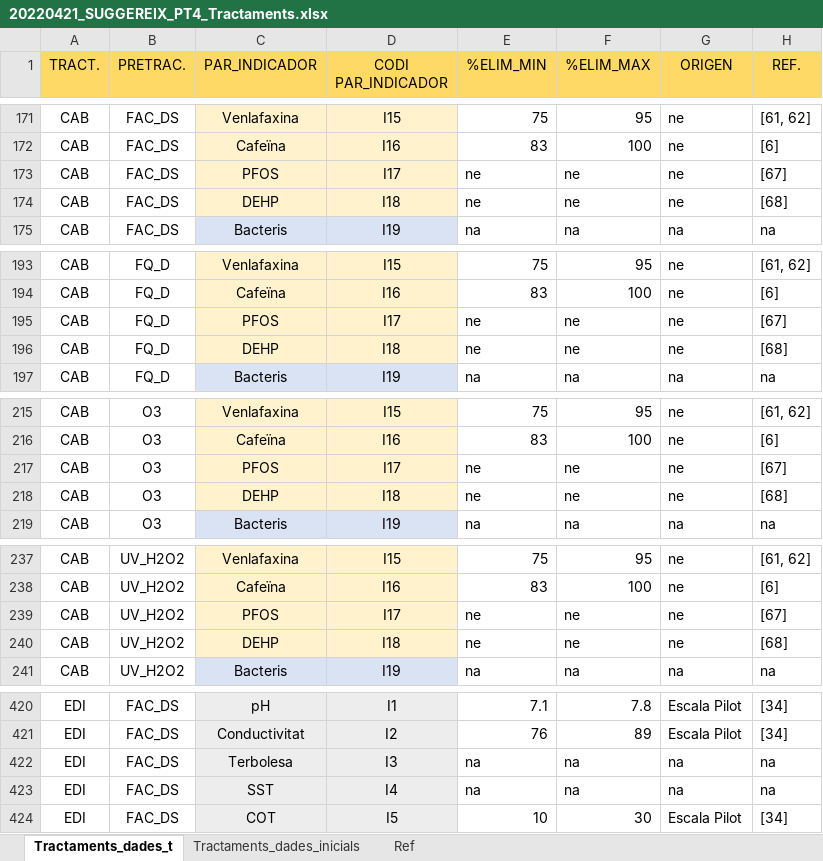
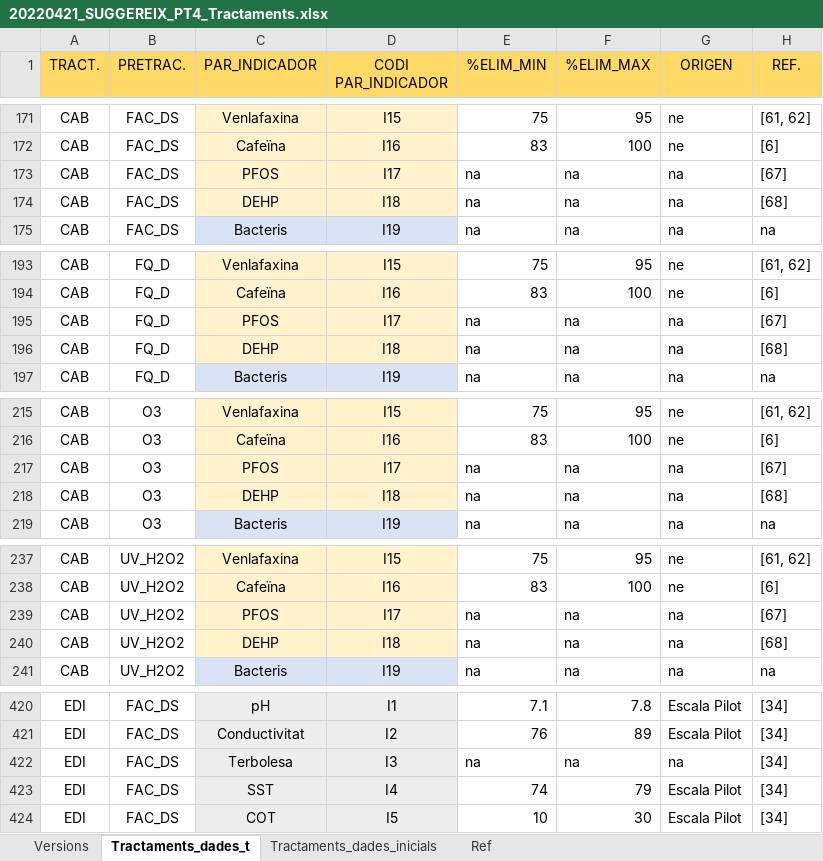
Before and after one commit to icra/suggereix, an Excel workbook: public/20220421_SUGGEREIX_PT4_Tractaments.xlsx, sheet Tractaments_dades_t, drawn as a sheet; only a part is shown, gaps mark what is left out; values as stored, in another font and other column widths than the file's, no borders; the diff covers the shown part only; the diff names each change by its address in the sheet, - before the commit and + after, or states it on an @@ line.

```diff
--- a/public/20220421_SUGGEREIX_PT4_Tractaments.xlsx (sheet Tractaments_dades_t)
+++ b/public/20220421_SUGGEREIX_PT4_Tractaments.xlsx (sheet Tractaments_dades_t)
+sheet tab: Versions
-E173:E174 (%ELIM_MIN): ne
+E173:E174 (%ELIM_MIN): na
-F173:F174 (%ELIM_MAX): ne
+F173:F174 (%ELIM_MAX): na
-G173:G174 (ORIGEN): ne
+G173:G174 (ORIGEN): na
-E195:E196 (%ELIM_MIN): ne
+E195:E196 (%ELIM_MIN): na
-F195:F196 (%ELIM_MAX): ne
+F195:F196 (%ELIM_MAX): na
-G195:G196 (ORIGEN): ne
+G195:G196 (ORIGEN): na
-E217:E218 (%ELIM_MIN): ne
+E217:E218 (%ELIM_MIN): na
-F217:F218 (%ELIM_MAX): ne
+F217:F218 (%ELIM_MAX): na
-G217:G218 (ORIGEN): ne
+G217:G218 (ORIGEN): na
-E239:E240 (%ELIM_MIN): ne
+E239:E240 (%ELIM_MIN): na
-F239:F240 (%ELIM_MAX): ne
+F239:F240 (%ELIM_MAX): na
-G239:G240 (ORIGEN): ne
+G239:G240 (ORIGEN): na
-H422:H423 (REF.): na
+H422:H423 (REF.): [34]
-E423 (%ELIM_MIN): na
+E423 (%ELIM_MIN): 74
-F423 (%ELIM_MAX): na
+F423 (%ELIM_MAX): 79
-G423 (ORIGEN): na
+G423 (ORIGEN): Escala Pilot
```
Also changed, not shown: 184 edited cells elsewhere in this sheet, sheet Ref, public/20220407_SUGGEREIX_Taula_C7.xlsx, public/20220420_SUGGEREIX_Taula_Trens.xlsx, 8 other files.
